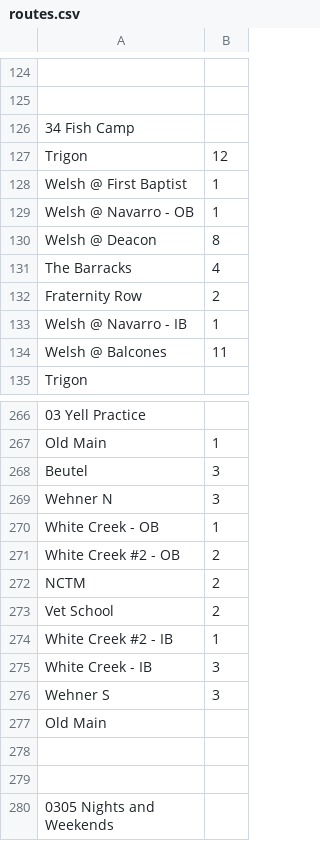
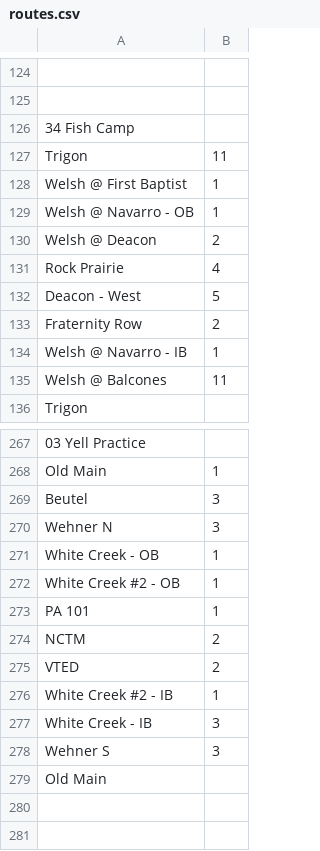
Before and after one commit to danabreo/aggiemaps, a CSV file: routes.csv, drawn as a sheet; only a part is shown, gaps mark what is left out; the shorter side is filled out with more unchanged rows; addresses are those after the commit; the diff names each change by its address in the sheet, - before the commit and + after, or states it on an @@ line.

Commit message:
Update routes.csv

```diff
--- a/routes.csv
+++ b/routes.csv
-B127: 12
+B127: 11
-B130: 8
+B130: 2
-A131: The Barracks
+A131: Rock Prairie
+row 132: Deacon - West | 5
-B272: 2
+B272: 1
+row 273: PA 101 | 1
-A275: Vet School
+A275: VTED
```
